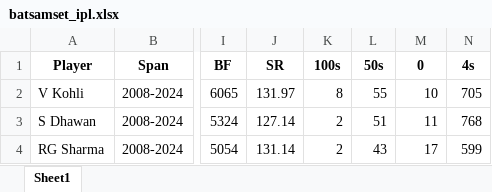
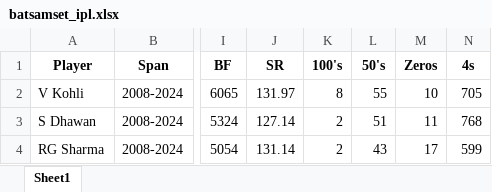
Before and after one commit to Siddharth2812/cricket-squad-selection, an Excel workbook: all seasons/batsamset_ipl.xlsx, sheet Sheet1, drawn as a sheet; only a part is shown, gaps mark what is left out; values as stored, in another font and other column widths than the file's, no borders; the diff names each change by its address in the sheet, - before the commit and + after, or states it on an @@ line.

```diff
--- a/all seasons/batsamset_ipl.xlsx (sheet Sheet1)
+++ b/all seasons/batsamset_ipl.xlsx (sheet Sheet1)
-K1: 100s
+K1: 100's
-L1: 50s
+L1: 50's
-M1: 0
+M1: Zeros
```
Also changed, not shown: all season cleaned data/batsamset_ipl.xlsx, all season cleaned data/bowlerset_ipl.xlsx, 8 other files.
